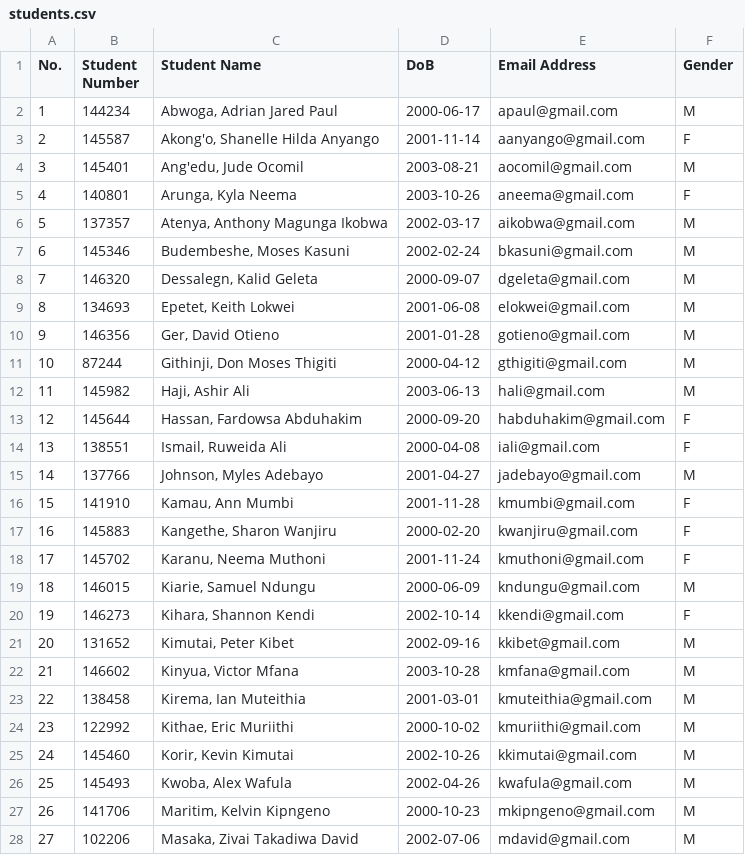
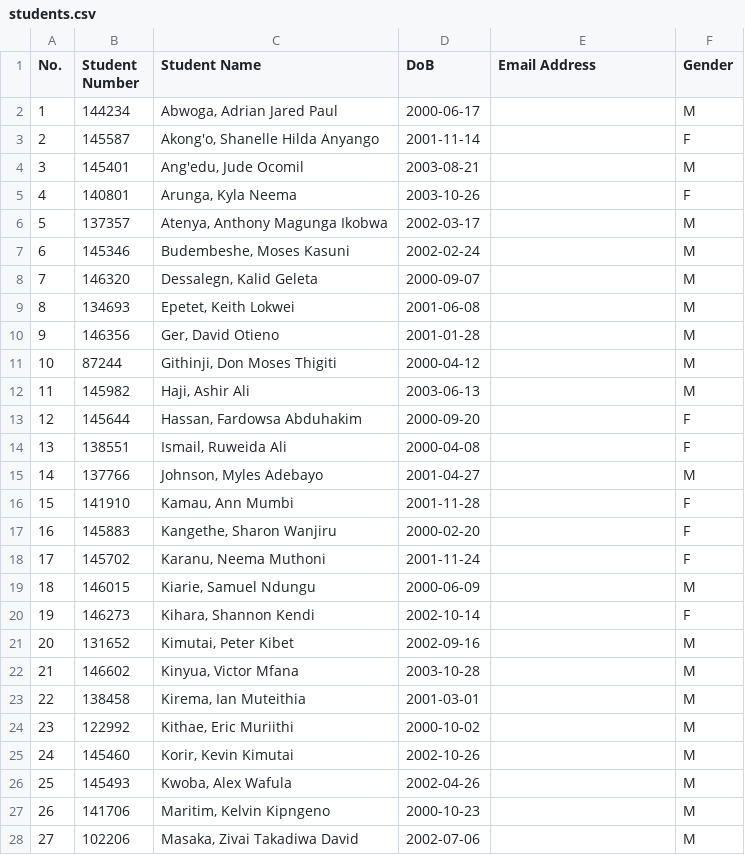
Before and after one commit to katua123/Group-2-Work, a CSV file: output/students.csv, drawn as a sheet; only a part is shown; the diff covers the shown part only.

```diff
--- a/output/students.csv
+++ b/output/students.csv
@@ -1,28 +1,28 @@
 No.,Student Number,Student Name,DoB,Email Address,Gender
-1,144234,"Abwoga, Adrian Jared Paul",2000-06-17,apaul@gmail.com,M
-2,145587,"Akong'o, Shanelle Hilda Anyango",2001-11-14,aanyango@gmail.com,F
-3,145401,"Ang'edu, Jude Ocomil",2003-08-21,aocomil@gmail.com,M
-4,140801,"Arunga, Kyla Neema",2003-10-26,aneema@gmail.com,F
-5,137357,"Atenya, Anthony Magunga Ikobwa",2002-03-17,aikobwa@gmail.com,M
-6,145346,"Budembeshe, Moses Kasuni",2002-02-24,bkasuni@gmail.com,M
-7,146320,"Dessalegn, Kalid Geleta",2000-09-07,dgeleta@gmail.com,M
-8,134693,"Epetet, Keith Lokwei",2001-06-08,elokwei@gmail.com,M
-9,146356,"Ger, David Otieno",2001-01-28,gotieno@gmail.com,M
-10,87244,"Githinji, Don Moses Thigiti",2000-04-12,gthigiti@gmail.com,M
-11,145982,"Haji, Ashir Ali",2003-06-13,hali@gmail.com,M
-12,145644,"Hassan, Fardowsa Abduhakim",2000-09-20,habduhakim@gmail.com,F
-13,138551,"Ismail, Ruweida Ali",2000-04-08,iali@gmail.com,F
-14,137766,"Johnson, Myles Adebayo",2001-04-27,jadebayo@gmail.com,M
-15,141910,"Kamau, Ann Mumbi",2001-11-28,kmumbi@gmail.com,F
-16,145883,"Kangethe, Sharon Wanjiru",2000-02-20,kwanjiru@gmail.com,F
-17,145702,"Karanu, Neema Muthoni",2001-11-24,kmuthoni@gmail.com,F
-18,146015,"Kiarie, Samuel Ndungu",2000-06-09,kndungu@gmail.com,M
-19,146273,"Kihara, Shannon Kendi",2002-10-14,kkendi@gmail.com,F
-20,131652,"Kimutai, Peter Kibet",2002-09-16,kkibet@gmail.com,M
-21,146602,"Kinyua, Victor Mfana",2003-10-28,kmfana@gmail.com,M
-22,138458,"Kirema, Ian Muteithia",2001-03-01,kmuteithia@gmail.com,M
-23,122992,"Kithae, Eric Muriithi",2000-10-02,kmuriithi@gmail.com,M
-24,145460,"Korir, Kevin Kimutai",2002-10-26,kkimutai@gmail.com,M
-25,145493,"Kwoba, Alex Wafula",2002-04-26,kwafula@gmail.com,M
-26,141706,"Maritim, Kelvin Kipngeno",2000-10-23,mkipngeno@gmail.com,M
-27,102206,"Masaka, Zivai Takadiwa David",2002-07-06,mdavid@gmail.com,M
+1,144234,"Abwoga, Adrian Jared Paul",2000-06-17,,M
+2,145587,"Akong'o, Shanelle Hilda Anyango",2001-11-14,,F
+3,145401,"Ang'edu, Jude Ocomil",2003-08-21,,M
+4,140801,"Arunga, Kyla Neema",2003-10-26,,F
+5,137357,"Atenya, Anthony Magunga Ikobwa",2002-03-17,,M
+6,145346,"Budembeshe, Moses Kasuni",2002-02-24,,M
+7,146320,"Dessalegn, Kalid Geleta",2000-09-07,,M
+8,134693,"Epetet, Keith Lokwei",2001-06-08,,M
+9,146356,"Ger, David Otieno",2001-01-28,,M
+10,87244,"Githinji, Don Moses Thigiti",2000-04-12,,M
+11,145982,"Haji, Ashir Ali",2003-06-13,,M
+12,145644,"Hassan, Fardowsa Abduhakim",2000-09-20,,F
+13,138551,"Ismail, Ruweida Ali",2000-04-08,,F
+14,137766,"Johnson, Myles Adebayo",2001-04-27,,M
+15,141910,"Kamau, Ann Mumbi",2001-11-28,,F
+16,145883,"Kangethe, Sharon Wanjiru",2000-02-20,,F
+17,145702,"Karanu, Neema Muthoni",2001-11-24,,F
+18,146015,"Kiarie, Samuel Ndungu",2000-06-09,,M
+19,146273,"Kihara, Shannon Kendi",2002-10-14,,F
+20,131652,"Kimutai, Peter Kibet",2002-09-16,,M
+21,146602,"Kinyua, Victor Mfana",2003-10-28,,M
+22,138458,"Kirema, Ian Muteithia",2001-03-01,,M
+23,122992,"Kithae, Eric Muriithi",2000-10-02,,M
+24,145460,"Korir, Kevin Kimutai",2002-10-26,,M
+25,145493,"Kwoba, Alex Wafula",2002-04-26,,M
+26,141706,"Maritim, Kelvin Kipngeno",2000-10-23,,M
+27,102206,"Masaka, Zivai Takadiwa David",2002-07-06,,M
```
Also changed, not shown: 37 edited cells elsewhere in this file, output/students.tsv, 2 other files.
